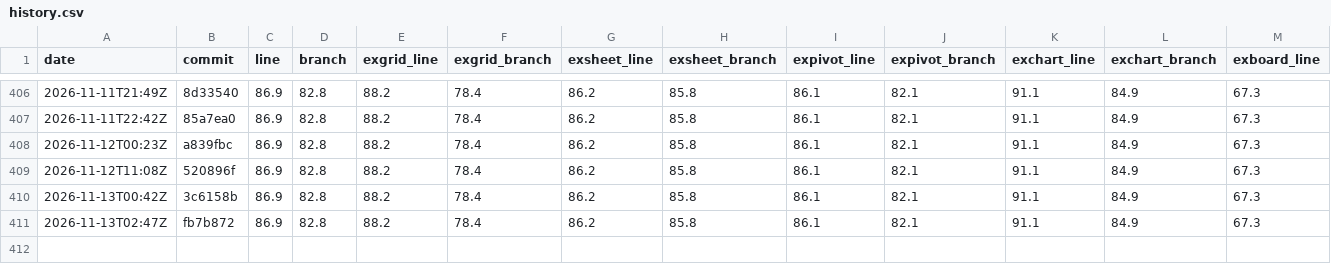
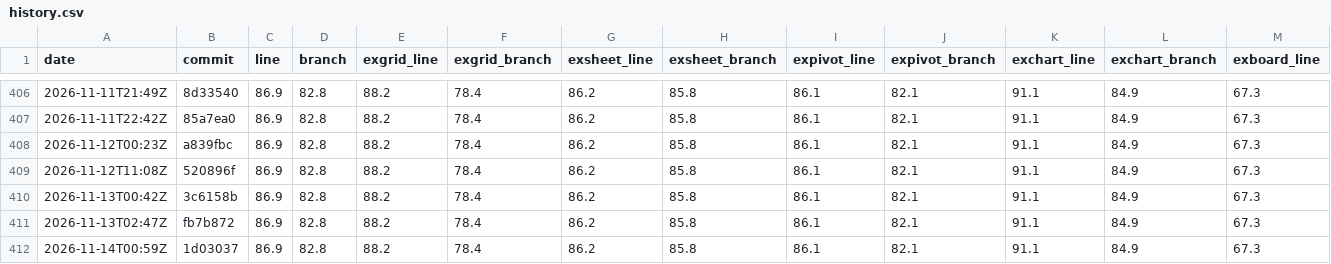
Before and after one commit to AkiraMisawa/ex-grid, a CSV file: history.csv, drawn as a sheet; only a part is shown, gaps mark what is left out; rows hold the shown columns only; the diff names each change by its address in the sheet, - before the commit and + after, or states it on an @@ line.

```diff
--- a/history.csv
+++ b/history.csv
+row 412: 2026-11-14T00:59Z | 1d03037 | 86.9 | 82.8 | 88.2 | 78.4 | 86.2 | 85.8 | 86.1 | 82.1 | 91.1 | 84.9 | 67.3
```
Also changed, not shown: 1 other file.
